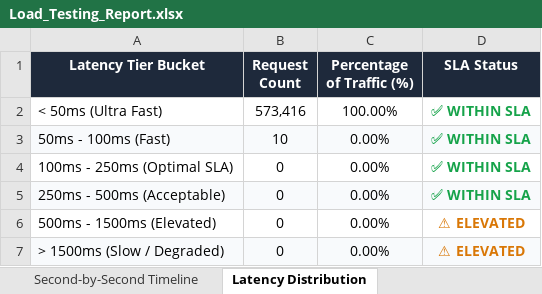
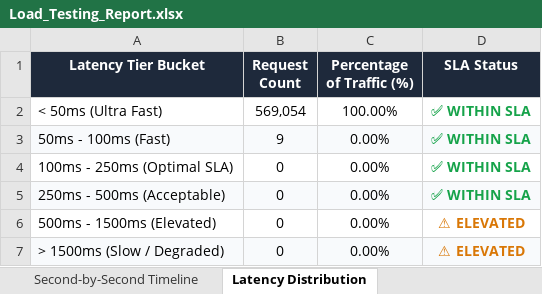
Before and after one commit to Thanujaradhakrishnan04/Trace, an Excel workbook: Load_Testing_Report.xlsx, sheet Latency Distribution, drawn as a sheet; values as stored, in another font and other column widths than the file's, no borders; the diff names each change by its address in the sheet, - before the commit and + after, or states it on an @@ line.

```diff
--- a/Load_Testing_Report.xlsx (sheet Latency Distribution)
+++ b/Load_Testing_Report.xlsx (sheet Latency Distribution)
-B2 (Request Count): 573,416
+B2 (Request Count): 569,054
-B3 (Request Count): 10
+B3 (Request Count): 9
```
Also changed, not shown: sheet Second-by-Second Timeline, sheet Endpoint Performance, sheet Executive Summary, Vulnerability Test Results/Load_Testing_Report.xlsx.
